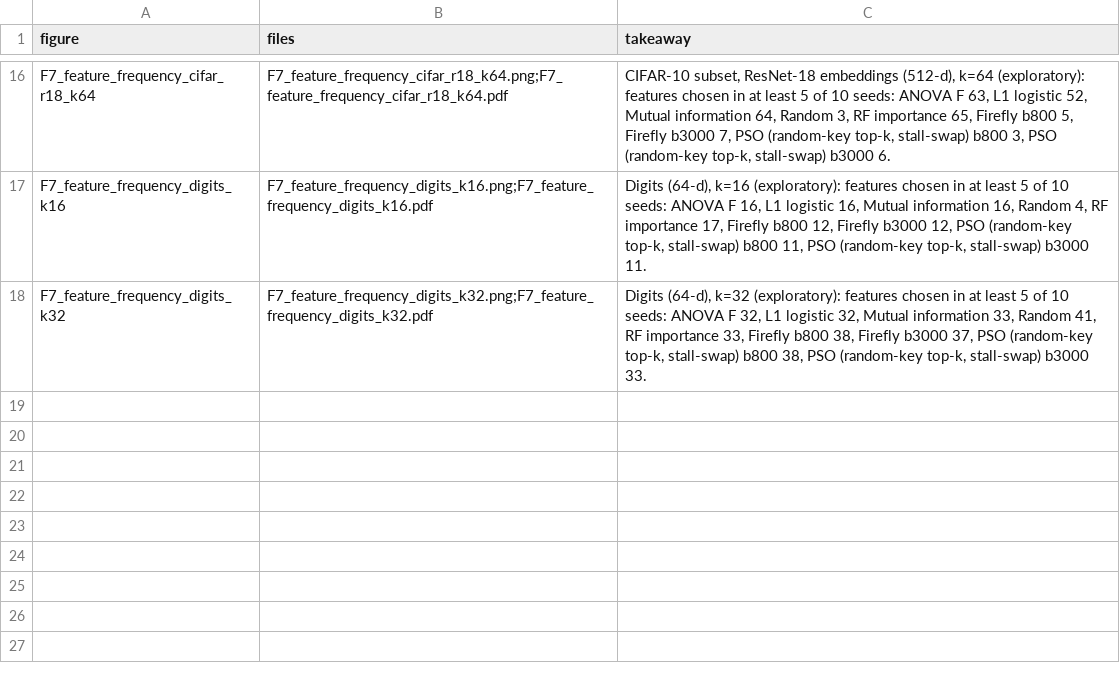
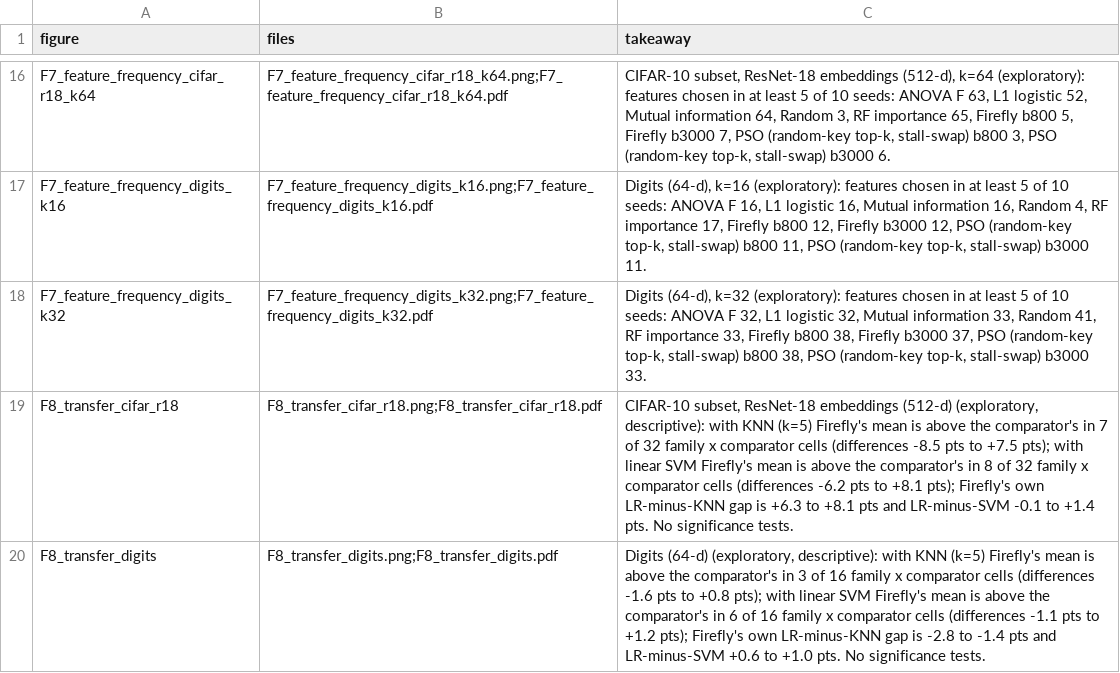
Before and after one commit to Saip2231/firefly-fs, a CSV file: figures/takeaways.csv, drawn as a sheet; only a part is shown, gaps mark what is left out.

```diff
--- a/figures/takeaways.csv
+++ b/figures/takeaways.csv
@@ -18 +18,3 @@ F7_feature_frequency_digits_k16,F7_feature_frequency_digits_k16.png;F7_feature_f
 F7_feature_frequency_digits_k32,F7_feature_frequency_digits_k32.png;F7_feature_frequency_digits_k32.pdf,"Digits (64-d), k=32 (exploratory): features chosen in at least 5 of 10 seeds: ANOVA F 32, L1 logistic 32, Mutual information 33, Random 41, RF importance 33, Firefly b800 38, Firefly b3000 37, PSO (random-key top-k, stall-swap) b800 38, PSO (random-key top-k, stall-swap) b3000 33."
+F8_transfer_cifar_r18,F8_transfer_cifar_r18.png;F8_transfer_cifar_r18.pdf,"CIFAR-10 subset, ResNet-18 embeddings (512-d) (exploratory, descriptive): with KNN (k=5) Firefly's mean is above the comparator's in 7 of 32 family x comparator cells (differences -8.5 pts to +7.5 pts); with linear SVM Firefly's mean is above the comparator's in 8 of 32 family x comparator cells (differences -6.2 pts to +8.1 pts); Firefly's own LR-minus-KNN gap is +6.3 to +8.1 pts and LR-minus-SVM -0.1 to +1.4 pts. No significance tests."
+F8_transfer_digits,F8_transfer_digits.png;F8_transfer_digits.pdf,"Digits (64-d) (exploratory, descriptive): with KNN (k=5) Firefly's mean is above the comparator's in 3 of 16 family x comparator cells (differences -1.6 pts to +0.8 pts); with linear SVM Firefly's mean is above the comparator's in 6 of 16 family x comparator cells (differences -1.1 pts to +1.2 pts); Firefly's own LR-minus-KNN gap is -2.8 to -1.4 pts and LR-minus-SVM +0.6 to +1.0 pts. No significance tests."
```
Also changed, not shown: 9 other files.
